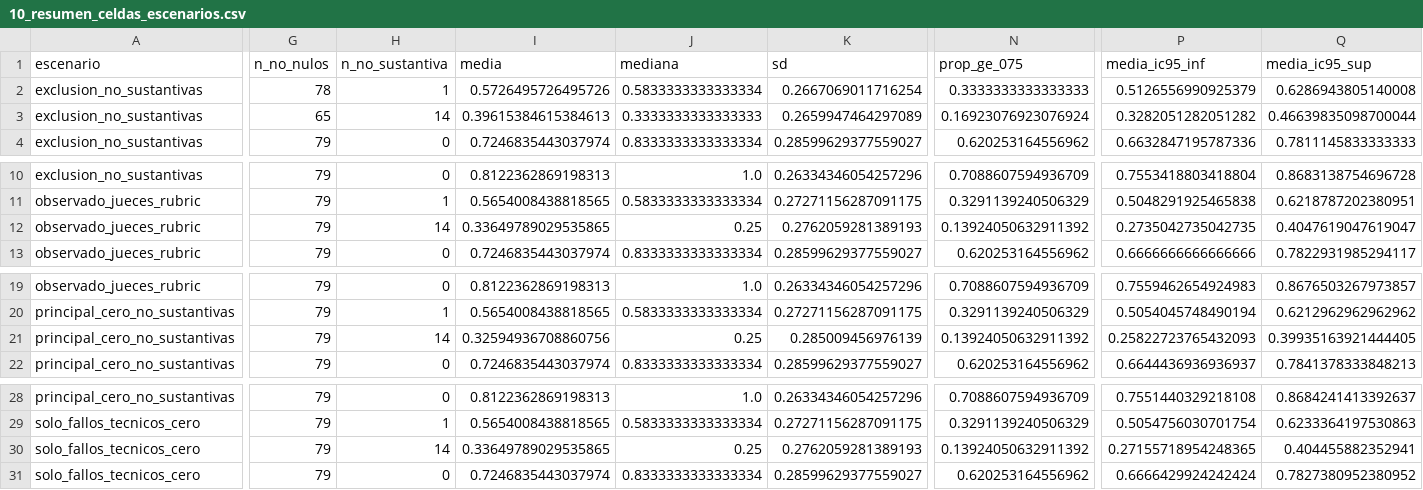
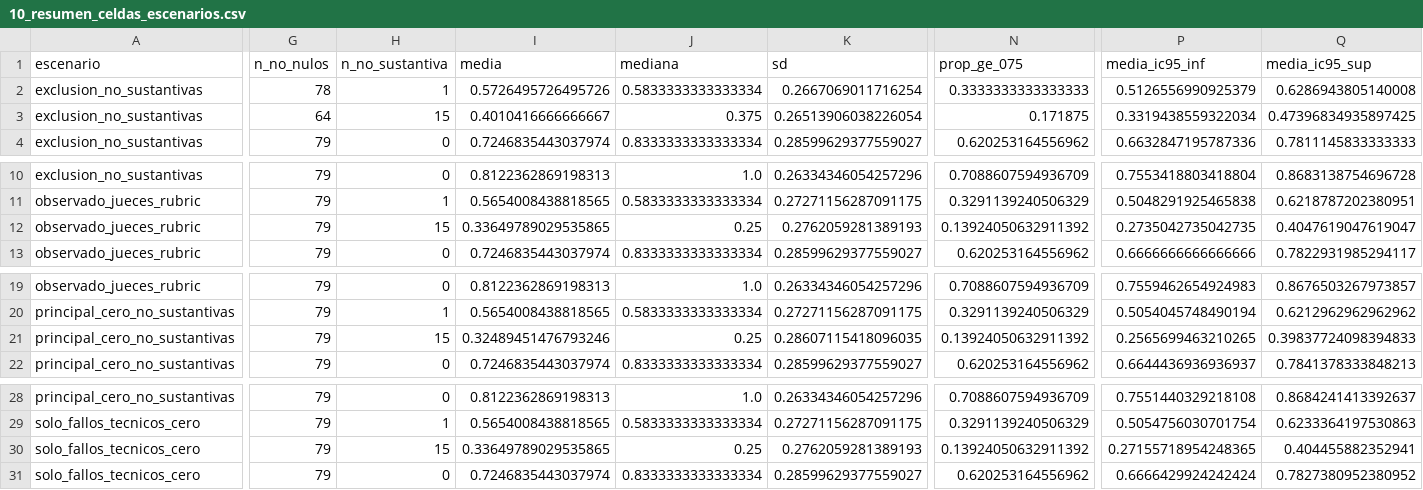
Before and after one commit to LUS24/tesis-maestria-data-mining, a CSV file: analisis-valoracion-jurado/correccion-01-analisis-estadistico/salidas/10_resumen_celdas_escenarios.csv, drawn as a sheet; only a part is shown, gaps mark what is left out; the diff names each change by its address in the sheet, - before the commit and + after, or states it on an @@ line.

```diff
--- a/analisis-valoracion-jurado/correccion-01-analisis-estadistico/salidas/10_resumen_celdas_escenarios.csv
+++ b/analisis-valoracion-jurado/correccion-01-analisis-estadistico/salidas/10_resumen_celdas_escenarios.csv
-G3 (n_no_nulos): 65
+G3 (n_no_nulos): 64
-H3 (n_no_sustantiva): 14
+H3 (n_no_sustantiva): 15
-I3 (media): 0.39615384615384613
+I3 (media): 0.4010416666666667
-J3 (mediana): 0.3333333333333333
+J3 (mediana): 0.375
-K3 (sd): 0.2659947464297089
+K3 (sd): 0.26513906038226054
-N3 (prop_ge_075): 0.16923076923076924
+N3 (prop_ge_075): 0.171875
-P3 (media_ic95_inf): 0.3282051282051282
+P3 (media_ic95_inf): 0.3319438559322034
-Q3 (media_ic95_sup): 0.46639835098700044
+Q3 (media_ic95_sup): 0.47396834935897425
-H12 (n_no_sustantiva): 14
+H12 (n_no_sustantiva): 15
-H21 (n_no_sustantiva): 14
+H21 (n_no_sustantiva): 15
-I21 (media): 0.32594936708860756
+I21 (media): 0.32489451476793246
-K21 (sd): 0.285009456976139
+K21 (sd): 0.28607115418096035
-P21 (media_ic95_inf): 0.25822723765432093
+P21 (media_ic95_inf): 0.2565699463210265
-Q21 (media_ic95_sup): 0.39935163921444405
+Q21 (media_ic95_sup): 0.39837724098394833
-H30 (n_no_sustantiva): 14
+H30 (n_no_sustantiva): 15
```
Also changed, not shown: analisis-valoracion-jurado/correccion-01-analisis-estadistico/datos/03_resumen_celdas.csv, analisis-valoracion-jurado/correccion-01-analisis-estadistico/datos/04_comparacion_medianas_manuscrito.csv, 44 other files.
